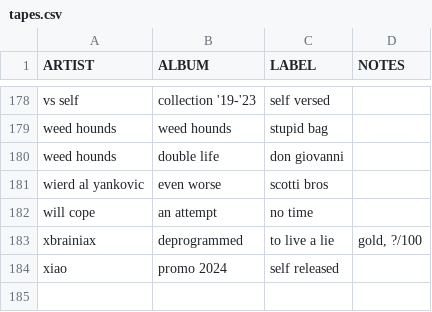
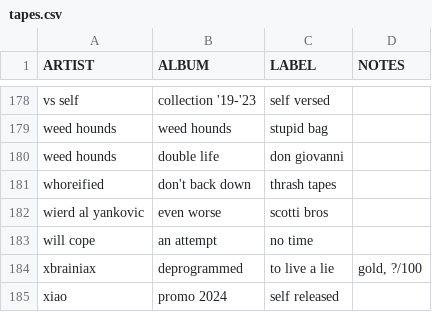
Before and after one commit to okjjj/tradelist, a CSV file: tapes.csv, drawn as a sheet; only a part is shown, gaps mark what is left out.

Commit message:
actual blasters

```diff
--- a/tapes.csv
+++ b/tapes.csv
@@ -180,2 +180,3 @@ weed hounds,weed hounds,stupid bag,""
 weed hounds,double life,don giovanni,""
+whoreified,don't back down,thrash tapes,""
 wierd al yankovic,even worse,scotti bros,""
```
